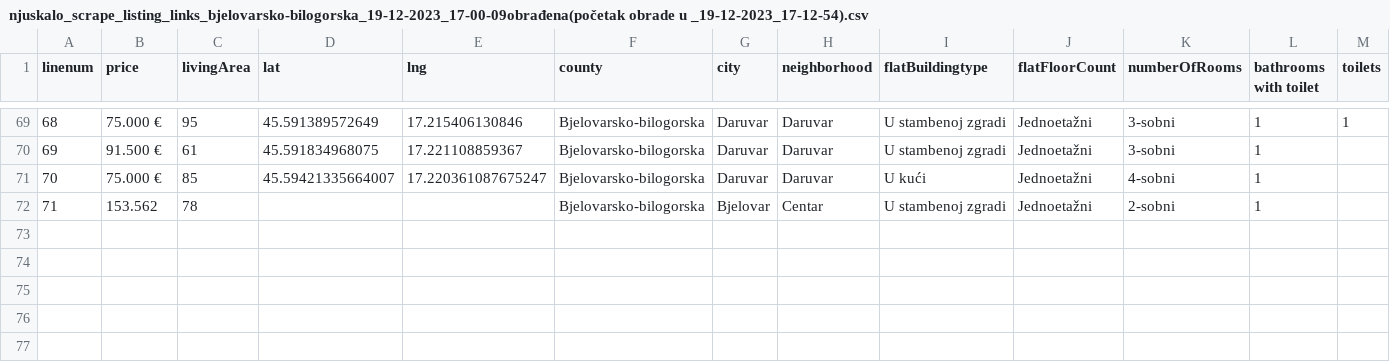
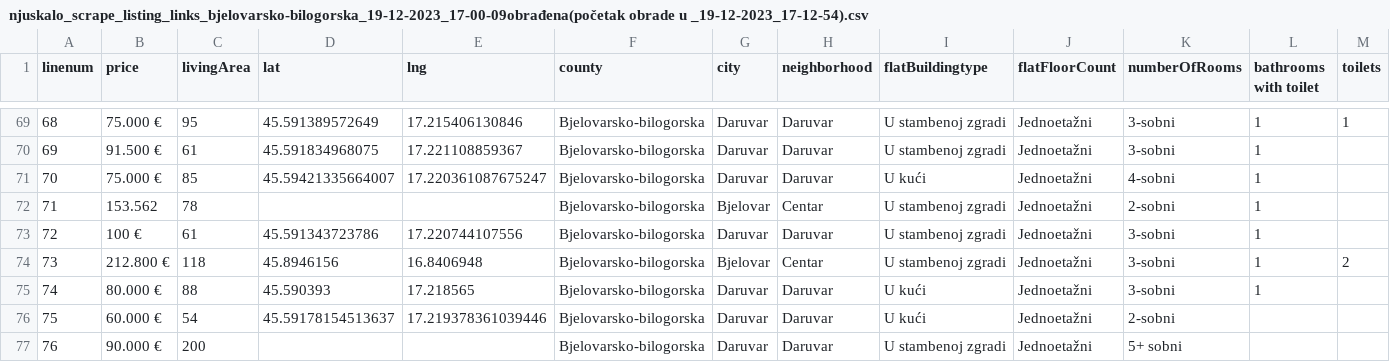
Before and after one commit to stipe-jurkovic/Python-crawler-for-UUPZ, a CSV file: csvovi/bjelovarsko-bilogorska/njuskalo_scrape_listing_links_bjelovarsko-bilogorska_19-12-2023_17-00-09obrađena(početak obrade u _19-12-2023_17-12-54).csv, drawn as a sheet; only a part is shown, gaps mark what is left out; rows hold the shown columns only; the diff names each change by its address in the sheet, - before the commit and + after, or states it on an @@ line.

Commit message:
aaaaaaaa

```diff
--- a/csvovi/bjelovarsko-bilogorska/njuskalo_scrape_listing_links_bjelovarsko-bilogorska_19-12-2023_17-00-09obrađena(početak obrade u _19-12-2023_17-12-54).csv
+++ b/csvovi/bjelovarsko-bilogorska/njuskalo_scrape_listing_links_bjelovarsko-bilogorska_19-12-2023_17-00-09obrađena(početak obrade u _19-12-2023_17-12-54).csv
+row 73: 72 | 100 € | 61 | 45.591343723786 | 17.220744107556 | Bjelovarsko-bilogorska | Daruvar | Daruvar | U stambenoj zgradi | Jednoetažni | 3-sobni | 1
+row 74: 73 | 212.800 € | 118 | 45.8946156 | 16.8406948 | Bjelovarsko-bilogorska | Bjelovar | Centar | U stambenoj zgradi | Jednoetažni | 3-sobni | 1 | 2
+row 75: 74 | 80.000 € | 88 | 45.590393 | 17.218565 | Bjelovarsko-bilogorska | Daruvar | Daruvar | U kući | Jednoetažni | 3-sobni | 1
+row 76: 75 | 60.000 € | 54 | 45.59178154513637 | 17.219378361039446 | Bjelovarsko-bilogorska | Daruvar | Daruvar | U kući | Jednoetažni | 2-sobni
+row 77: 76 | 90.000 € | 200 |  |  | Bjelovarsko-bilogorska | Daruvar | Daruvar | U stambenoj zgradi | Jednoetažni | 5+ sobni
```
